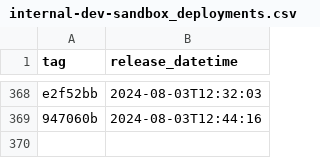
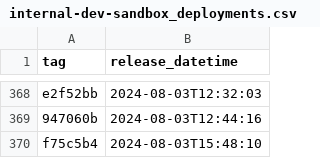
Before and after one commit to NHSDigital/eps-prescription-status-update-api, a CSV file: _data/internal-dev-sandbox_deployments.csv, drawn as a sheet; only a part is shown, gaps mark what is left out; the diff names each change by its address in the sheet, - before the commit and + after, or states it on an @@ line.

```diff
--- a/_data/internal-dev-sandbox_deployments.csv
+++ b/_data/internal-dev-sandbox_deployments.csv
+row 370: f75c5b4 | 2024-08-03T15:48:10
```
Also changed, not shown: 1 other file.
